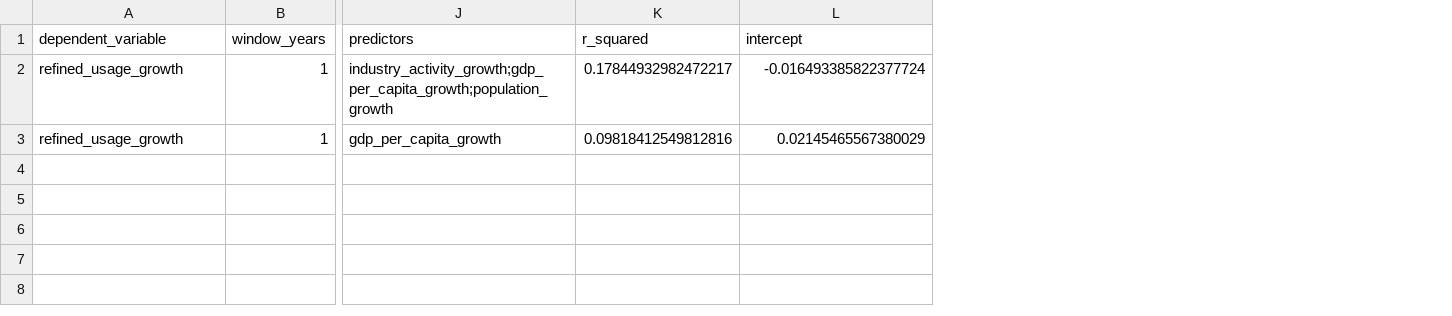
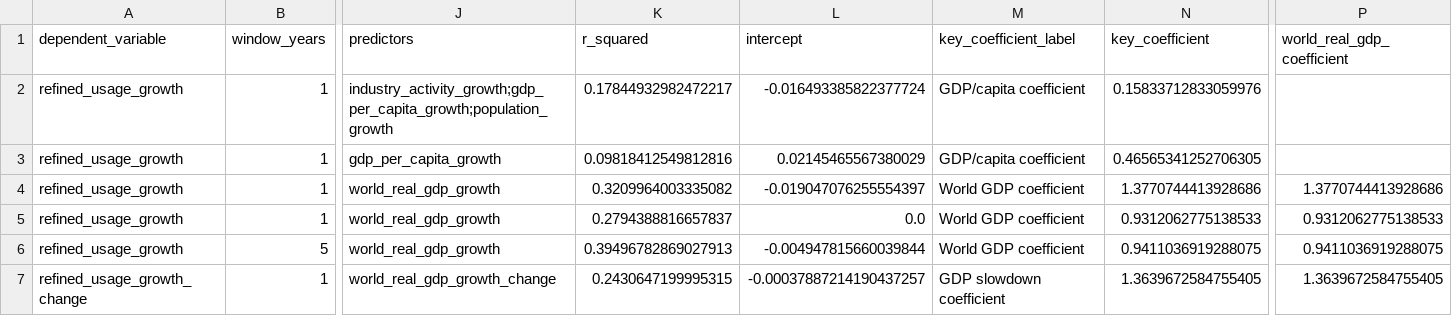
Before and after one commit to qrlow/Copper, a CSV file: outputs/demand_driver_regression_fit.csv, drawn as a sheet; only a part is shown, gaps mark what is left out; rows hold the shown columns only; the diff names each change by its address in the sheet, - before the commit and + after, or states it on an @@ line.

Commit message:
feat: add world GDP copper demand diagnostic

```diff
--- a/outputs/demand_driver_regression_fit.csv
+++ b/outputs/demand_driver_regression_fit.csv
+column M (key_coefficient_label), rows 2-3: GDP/capita coefficient | GDP/capita coefficient
+column N (key_coefficient), rows 2-3: 0.15833712833059976 | 0.46565341252706305
+column P (world_real_gdp_coefficient), empty
+row 4: refined_usage_growth | 1 | world_real_gdp_growth | 0.3209964003335082 | -0.019047076255554397 | World GDP coefficient | 1.3770744413928686 | 1.3770744413928686
+row 5: refined_usage_growth | 1 | world_real_gdp_growth | 0.2794388816657837 | 0.0 | World GDP coefficient | 0.9312062775138533 | 0.9312062775138533
+row 6: refined_usage_growth | 5 | world_real_gdp_growth | 0.39496782869027913 | -0.004947815660039844 | World GDP coefficient | 0.9411036919288075 | 0.9411036919288075
+row 7: refined_usage_growth_change | 1 | world_real_gdp_growth_change | 0.2430647199995315 | -0.00037887214190437257 | GDP slowdown coefficient | 1.3639672584755405 | 1.3639672584755405
```
Also changed, not shown: 9 other files.
